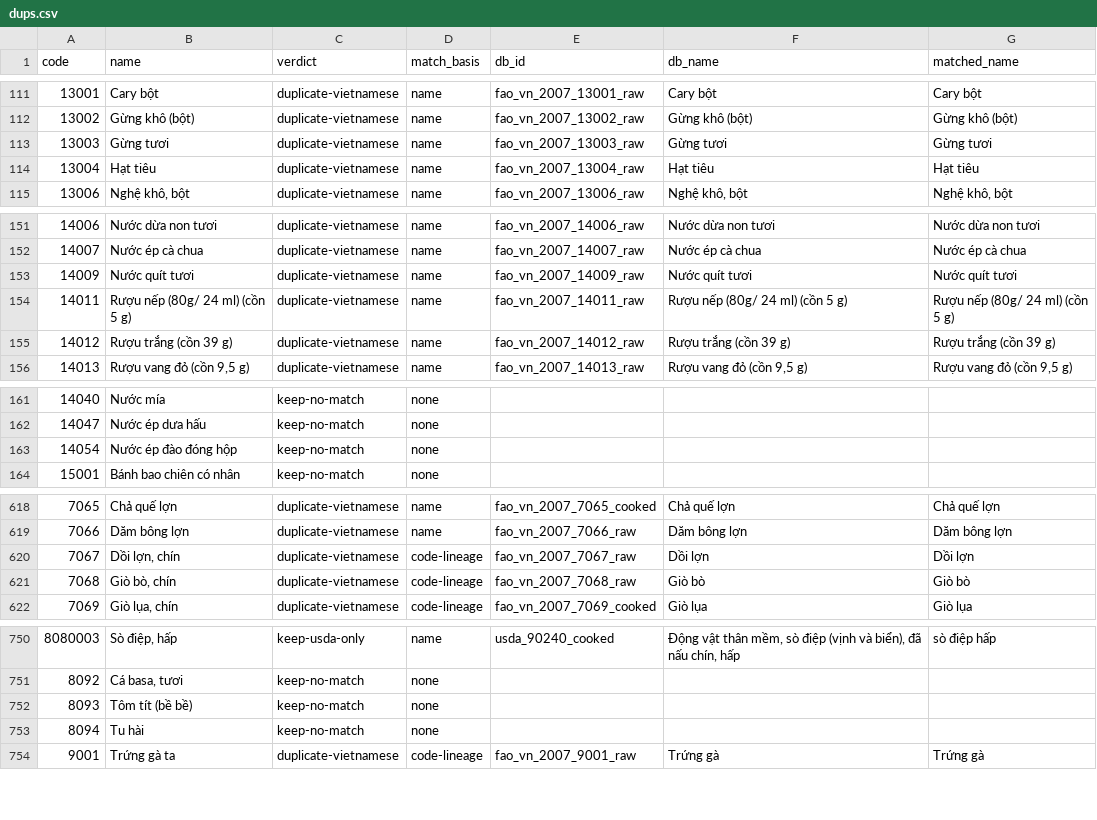
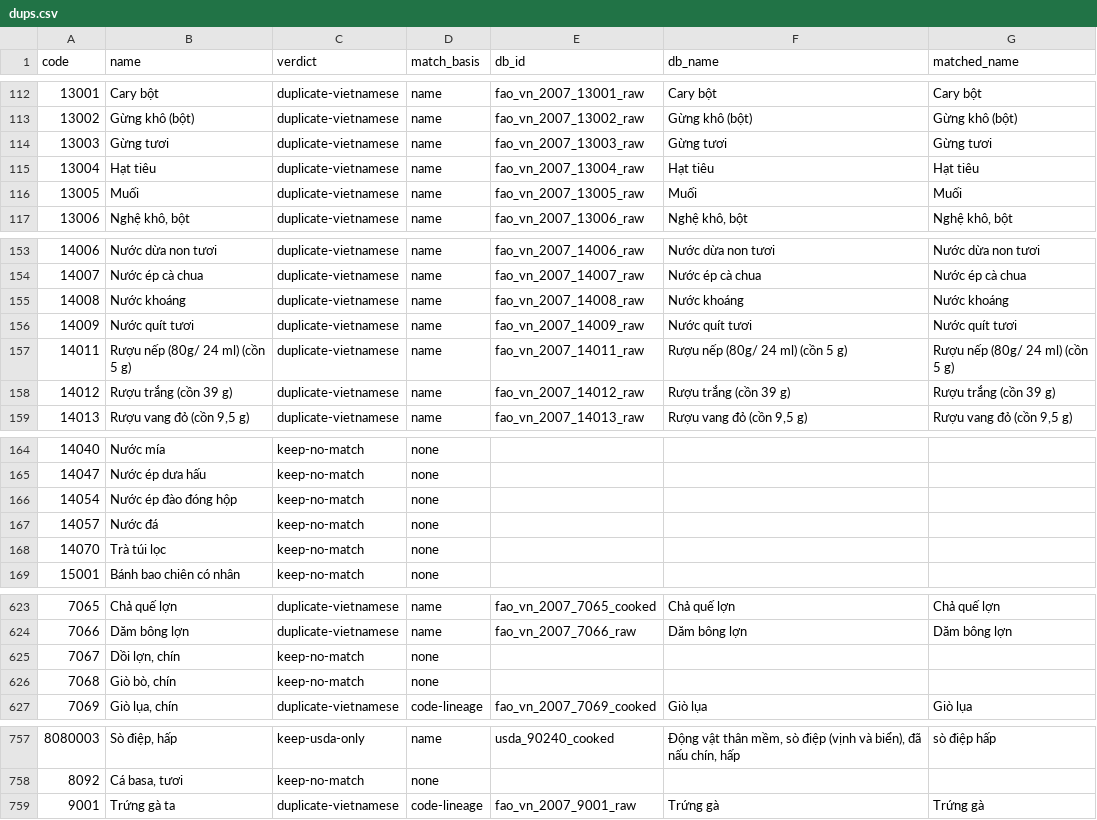
Before and after one commit to VoMinhKhoii/Kallo, a CSV file: scripts/enrich/out/dups.csv, drawn as a sheet; only a part is shown, gaps mark what is left out; the diff covers the shown part only.

Commit message:
fix(data): review NIN ingestion decisions

```diff
--- a/scripts/enrich/out/dups.csv
+++ b/scripts/enrich/out/dups.csv
@@ -114,2 +115,3 @@ code,name,verdict,match_basis,db_id,db_name,matched_name
 13004,Hạt tiêu,duplicate-vietnamese,name,fao_vn_2007_13004_raw,Hạt tiêu,Hạt tiêu
+13005,Muối,duplicate-vietnamese,name,fao_vn_2007_13005_raw,Muối,Muối
 13006,"Nghệ khô, bột",duplicate-vietnamese,name,fao_vn_2007_13006_raw,"Nghệ khô, bột","Nghệ khô, bột"
@@ -152,2 +154,3 @@ code,name,verdict,match_basis,db_id,db_name,matched_name
 14007,Nước ép cà chua,duplicate-vietnamese,name,fao_vn_2007_14007_raw,Nước ép cà chua,Nước ép cà chua
+14008,Nước khoáng,duplicate-vietnamese,name,fao_vn_2007_14008_raw,Nước khoáng,Nước khoáng
 14009,Nước quít tươi,duplicate-vietnamese,name,fao_vn_2007_14009_raw,Nước quít tươi,Nước quít tươi
@@ -163,2 +166,4 @@ code,name,verdict,match_basis,db_id,db_name,matched_name
 14054,Nước ép đào đóng hộp,keep-no-match,none,,,
+14057,Nước đá,keep-no-match,none,,,
+14070,Trà túi lọc,keep-no-match,none,,,
 15001,Bánh bao chiên có nhân,keep-no-match,none,,,
@@ -619,4 +624,4 @@ code,name,verdict,match_basis,db_id,db_name,matched_name
 7066,Dăm bông lợn,duplicate-vietnamese,name,fao_vn_2007_7066_raw,Dăm bông lợn,Dăm bông lợn
-7067,"Dồi lợn, chín",duplicate-vietnamese,code-lineage,fao_vn_2007_7067_raw,Dồi lợn,Dồi lợn
-7068,"Giò bò, chín",duplicate-vietnamese,code-lineage,fao_vn_2007_7068_raw,Giò bò,Giò bò
+7067,"Dồi lợn, chín",keep-no-match,none,,,
+7068,"Giò bò, chín",keep-no-match,none,,,
 7069,"Giò lụa, chín",duplicate-vietnamese,code-lineage,fao_vn_2007_7069_cooked,Giò lụa,Giò lụa
@@ -751,4 +758,2 @@ code,name,verdict,match_basis,db_id,db_name,matched_name
 8092,"Cá basa, tươi",keep-no-match,none,,,
-8093,Tôm tít (bề bề),keep-no-match,none,,,
-8094,Tu hài,keep-no-match,none,,,
 9001,Trứng gà ta,duplicate-vietnamese,code-lineage,fao_vn_2007_9001_raw,Trứng gà,Trứng gà
```
Also changed, not shown: 4 added rows and 1 removed row elsewhere in this file, 8 other files.
